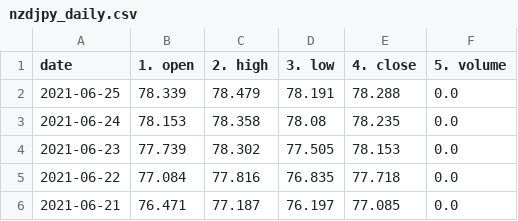
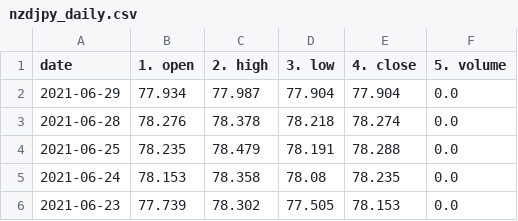
Before and after one commit to chanmoto/github.io, a CSV file: data/nzdjpy_daily.csv, drawn as a sheet; only a part is shown; the shorter side is filled out with more unchanged rows.

```diff
--- a/data/nzdjpy_daily.csv
+++ b/data/nzdjpy_daily.csv
@@ -1,3 +1,5 @@
 date,1. open,2. high,3. low,4. close,5. volume
-2021-06-25,78.339,78.479,78.191,78.288,0.0
+2021-06-29,77.934,77.987,77.904,77.904,0.0
+2021-06-28,78.276,78.378,78.218,78.274,0.0
+2021-06-25,78.235,78.479,78.191,78.288,0.0
 2021-06-24,78.153,78.358,78.08,78.235,0.0
```
Also changed, not shown: data/eurusd_daily.csv, data/gbpusd_daily.csv, 5 other files.
